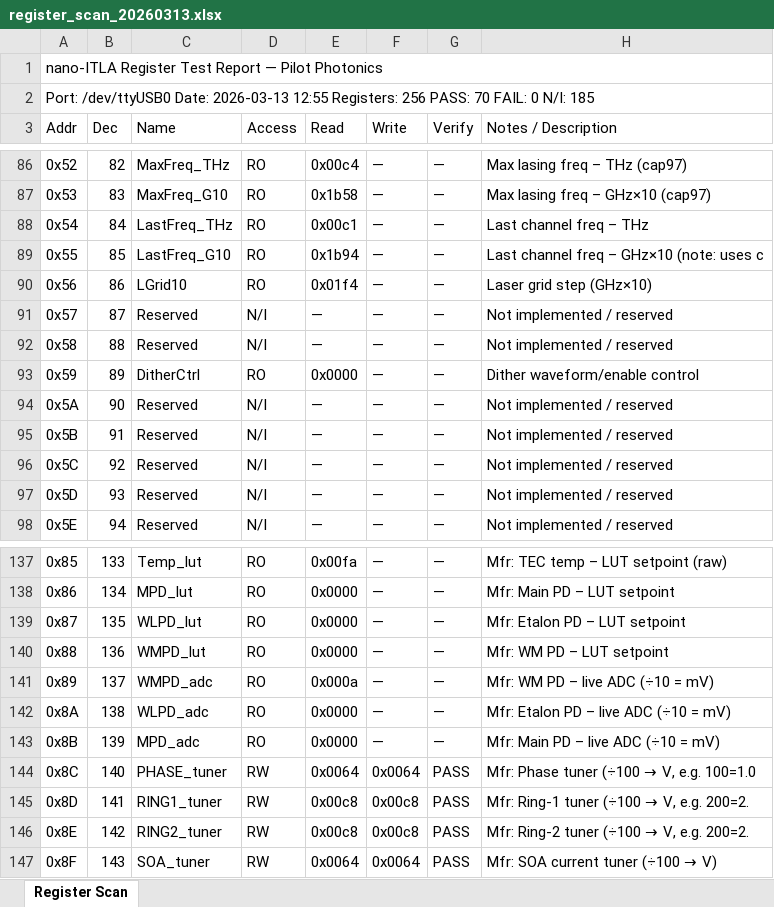
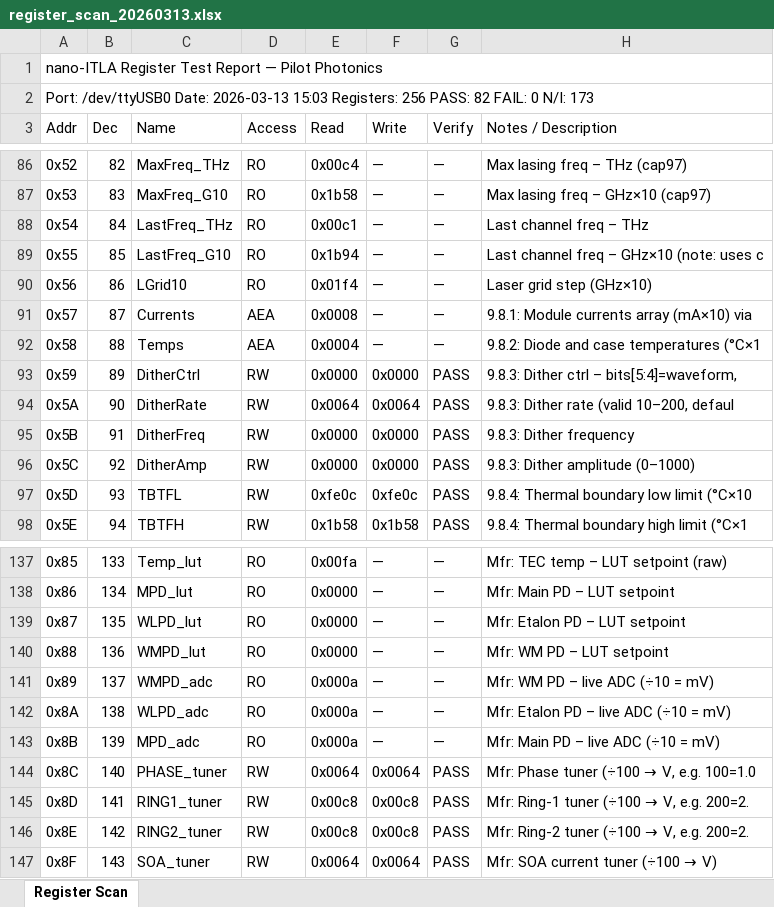
Before and after one commit to rishi1700/pilot, an Excel workbook: register_scan_20260313.xlsx, sheet Register Scan, drawn as a sheet; only a part is shown, gaps mark what is left out; values as stored, in another font and other column widths than the file's, no cell formats; the diff covers the shown part only; the diff names each change by its address in the sheet, - before the commit and + after, or states it on an @@ line.

Commit message:
updated register_scan_20260313.xlsx

```diff
--- a/register_scan_20260313.xlsx (sheet Register Scan)
+++ b/register_scan_20260313.xlsx (sheet Register Scan)
-A2 (Addr): …Date: 2026-03-13 12:55 Registers: 256 PASS: 70 FAIL: 0 N/I: 185
+A2 (Addr): …Date: 2026-03-13 15:03 Registers: 256 PASS: 82 FAIL: 0 N/I: 173
-C91 (Name): Reserved
+C91 (Name): Currents
-D91:D92 (Access): N/I
+D91:D92 (Access): AEA
-E91 (Read): —
+E91 (Read): 0x0008
-H91 (Notes / Description): Not implemented / reserved
+H91 (Notes / Description): 9.8.1: Module currents array (mA×10) via
-C92 (Name): Reserved
+C92 (Name): Temps
-E92 (Read): —
+E92 (Read): 0x0004
-H92 (Notes / Description): Not implemented / reserved
+H92 (Notes / Description): 9.8.2: Diode and case temperatures (°C×1
-D93 (Access): RO
+D93 (Access): RW
-F93 (Write): —
+F93 (Write): 0x0000
-G93:G98 (Verify): —
+G93:G98 (Verify): PASS
-H93 (Notes / Description): Dither waveform/enable control
+H93 (Notes / Description): 9.8.3: Dither ctrl – bits[5:4]=waveform,
-C94 (Name): Reserved
+C94 (Name): DitherRate
-D94:D98 (Access): N/I
+D94:D98 (Access): RW
-E94 (Read): —
+E94 (Read): 0x0064
-F94 (Write): —
+F94 (Write): 0x0064
-H94 (Notes / Description): Not implemented / reserved
+H94 (Notes / Description): 9.8.3: Dither rate (valid 10–200, defaul
-C95 (Name): Reserved
+C95 (Name): DitherFreq
-E95:E96 (Read): —
+E95:E96 (Read): 0x0000
-F95:F96 (Write): —
+F95:F96 (Write): 0x0000
-H95 (Notes / Description): Not implemented / reserved
+H95 (Notes / Description): 9.8.3: Dither frequency
-C96 (Name): Reserved
+C96 (Name): DitherAmp
-H96 (Notes / Description): Not implemented / reserved
+H96 (Notes / Description): 9.8.3: Dither amplitude (0–1000)
-C97 (Name): Reserved
+C97 (Name): TBTFL
-E97 (Read): —
+E97 (Read): 0xfe0c
-F97 (Write): —
+F97 (Write): 0xfe0c
-H97 (Notes / Description): Not implemented / reserved
+H97 (Notes / Description): 9.8.4: Thermal boundary low limit (°C×10
-C98 (Name): Reserved
+C98 (Name): TBTFH
-E98 (Read): —
+E98 (Read): 0x1b58
-F98 (Write): —
+F98 (Write): 0x1b58
-H98 (Notes / Description): Not implemented / reserved
+H98 (Notes / Description): 9.8.4: Thermal boundary high limit (°C×1
-E142:E143 (Read): 0x0000
+E142:E143 (Read): 0x000a
```
Also changed, not shown: 28 edited cells elsewhere in this sheet, cell formats.
